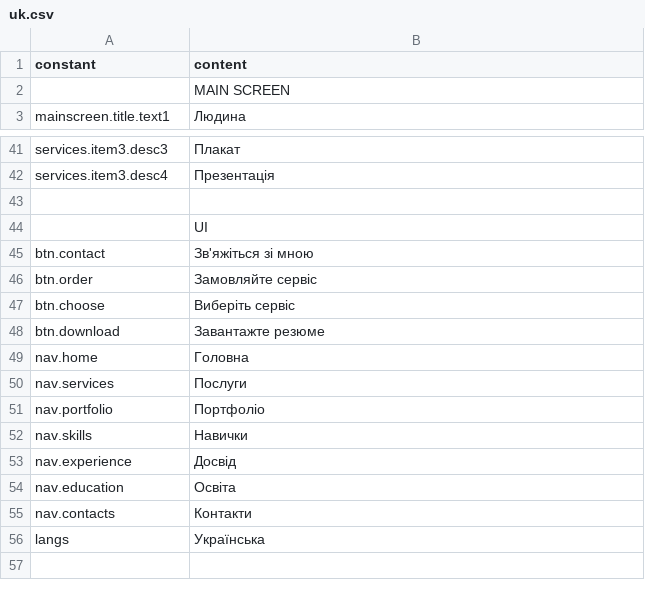
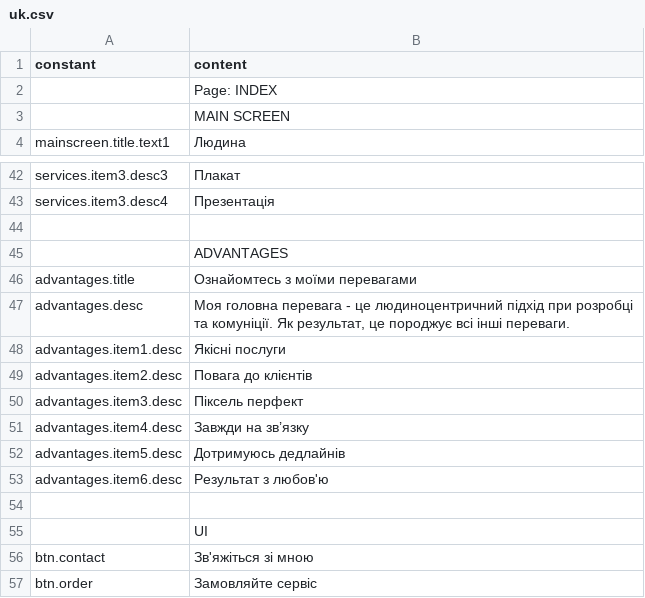
Before and after one commit to darv86/webdesignok, a CSV file: src/content/uk.csv, drawn as a sheet; only a part is shown, gaps mark what is left out; the shorter side is filled out with more unchanged rows.

Commit message:
csv files upgraded with new advantages block

```diff
--- a/src/content/uk.csv
+++ b/src/content/uk.csv
@@ -1,2 +1,3 @@
 constant,content
+,Page: INDEX
 ,MAIN SCREEN
@@ -42,2 +43,12 @@ services.item3.desc3,Плакат
 services.item3.desc4,Презентація
+,
+,ADVANTAGES
+advantages.title,Ознайомтесь з моїми перевагами
+advantages.desc,"Моя головна перевага - це людиноцентричний підхід при розробці та комуніції. Як результат, це породжує всі інші переваги."
+advantages.item1.desc,Якісні послуги
+advantages.item2.desc,Повага до клієнтів
+advantages.item3.desc,Піксель перфект
+advantages.item4.desc,Завжди на зв’язку
+advantages.item5.desc,Дотримуюсь дедлайнів
+advantages.item6.desc,Результат з любов'ю
 ,
```
Also changed, not shown: src/content/en.csv, src/content/es.csv.
